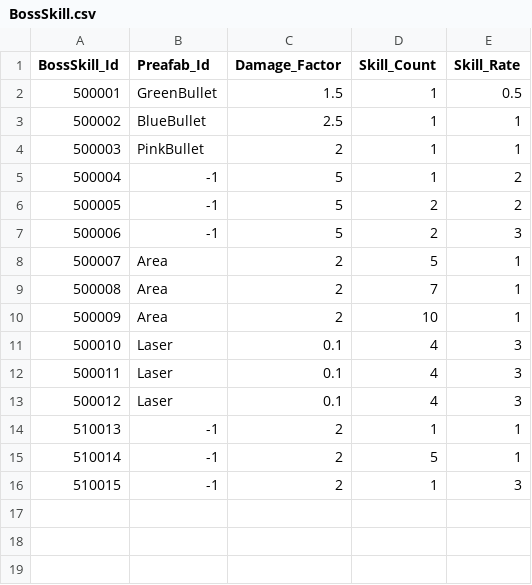
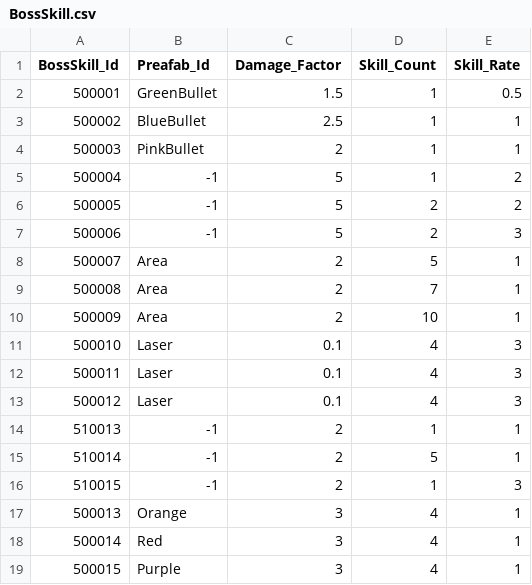
Before and after one commit to qkrkwl6666/TangTangHuru, a CSV file: Assets/08.DataTable/BossSkill.csv, drawn as a sheet; the diff names each change by its address in the sheet, - before the commit and + after, or states it on an @@ line.

```diff
--- a/Assets/08.DataTable/BossSkill.csv
+++ b/Assets/08.DataTable/BossSkill.csv
+row 17: 500013 | Orange | 3 | 4 | 1
+row 18: 500014 | Red | 3 | 4 | 1
+row 19: 500015 | Purple | 3 | 4 | 1
```
Also changed, not shown: 18 other files.
